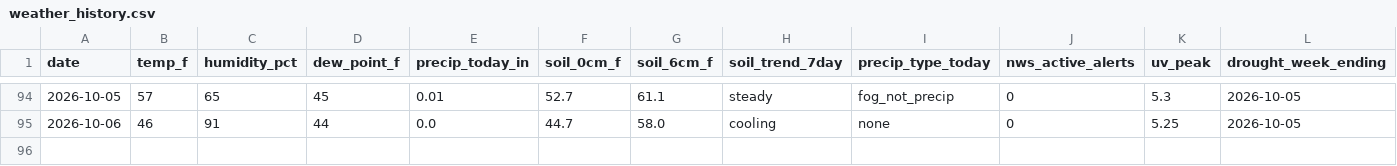
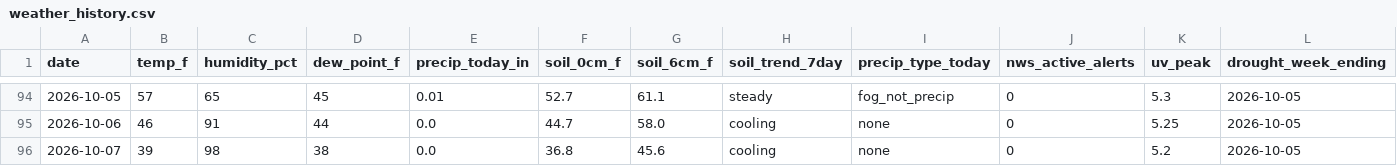
Before and after one commit to RDBFarm/rdbf-weather, a CSV file: weather_history.csv, drawn as a sheet; only a part is shown, gaps mark what is left out; rows hold the shown columns only; the diff names each change by its address in the sheet, - before the commit and + after, or states it on an @@ line.

```diff
--- a/weather_history.csv
+++ b/weather_history.csv
+row 96: 2026-10-07 | 39 | 98 | 38 | 0.0 | 36.8 | 45.6 | cooling | none | 0 | 5.2 | 2026-10-05
```
Also changed, not shown: 1 other file.
